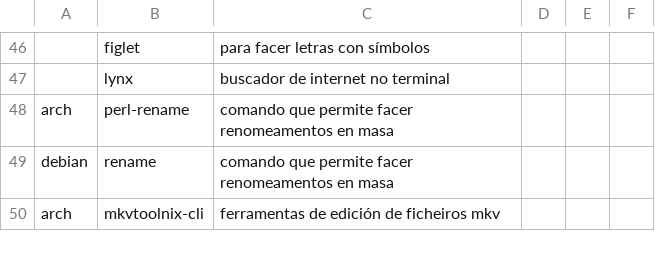
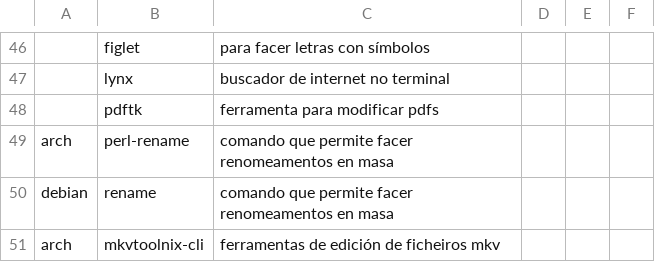
Before and after one commit to Ran-n/config, a CSV file: media/progs.csv, drawn as a sheet; only a part is shown, gaps mark what is left out; the diff names each change by its address in the sheet, - before the commit and + after, or states it on an @@ line.

Commit message:
cambios

```diff
--- a/media/progs.csv
+++ b/media/progs.csv
+row 48:  | pdftk | ferramenta para modificar pdfs
```
